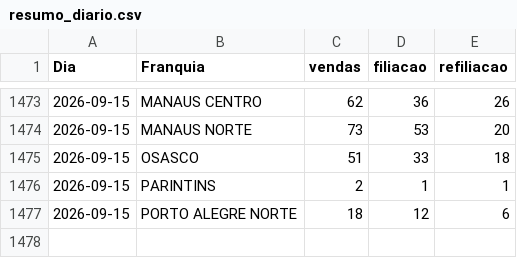
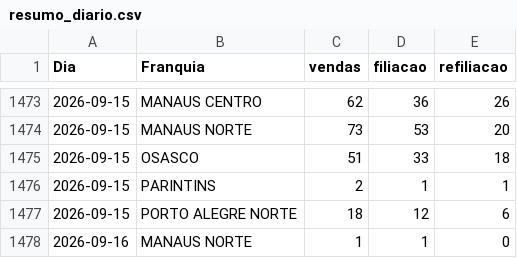
Before and after one commit to matheussouza28/dashboard-vendas-cdt, a CSV file: data/resumo_diario.csv, drawn as a sheet; only a part is shown, gaps mark what is left out.

```diff
--- a/data/resumo_diario.csv
+++ b/data/resumo_diario.csv
@@ -1477 +1477,2 @@ Dia,Franquia,vendas,filiacao,refiliacao
 2026-09-15,PORTO ALEGRE NORTE,18,12,6
+2026-09-16,MANAUS NORTE,1,1,0
```
Also changed, not shown: data/por_vendedor.csv, 4 other files.
